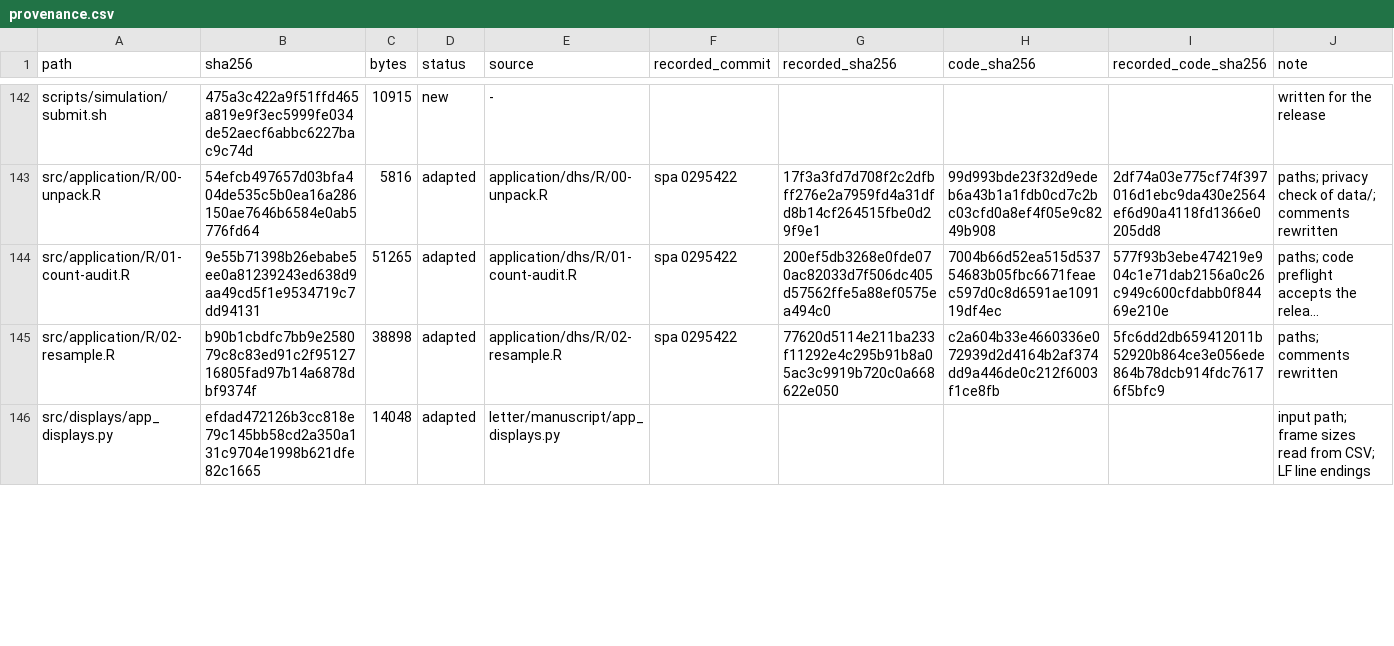
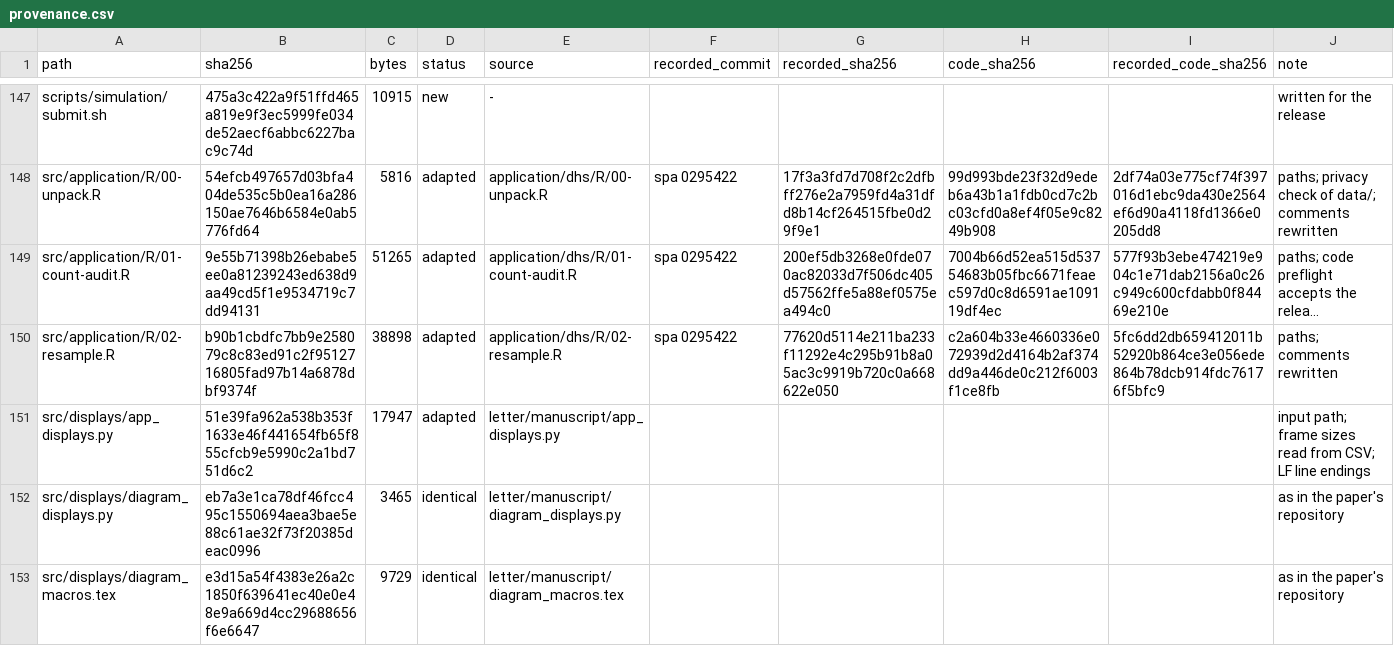
Before and after one commit to ehsanx/svycf-reproducibility, a CSV file: config/provenance.csv, drawn as a sheet; only a part is shown, gaps mark what is left out; long unchanged cells end in …; addresses are those after the commit; the diff covers the shown part only; the diff names each change by its address in the sheet, - before the commit and + after, or states it on an @@ line.

```diff
--- a/config/provenance.csv
+++ b/config/provenance.csv
-B151 (sha256): efdad472126b3cc818e79c145bb58cd2a350a131c9704e1998b621dfe82c1665
+B151 (sha256): 51e39fa962a538b353f1633e46f441654fb65f855cfcb9e5990c2a1bd751d6c2
-C151 (bytes): 14048
+C151 (bytes): 17947
+row 152: src/displays/diagram_displays.py | eb7a3e1ca78df46fcc495c1550694aea3bae5e88c61ae32f73f20385deac0996 | 3465 | identical | letter/manuscript/diagram_displays.py |  |  |  |  | as in the paper's repository
+row 153: src/displays/diagram_macros.tex | e3d15a54f4383e26a2c1850f639641ec40e0e48e9a669d4cc29688656f6e6647 | 9729 | identical | letter/manuscript/diagram_macros.tex |  |  |  |  | as in the paper's repository
```
Also changed, not shown: 6 added rows and 30 edited cells elsewhere in this file, config/application/code-manifest.tsv, results/index-displays.csv, 23 other files.
